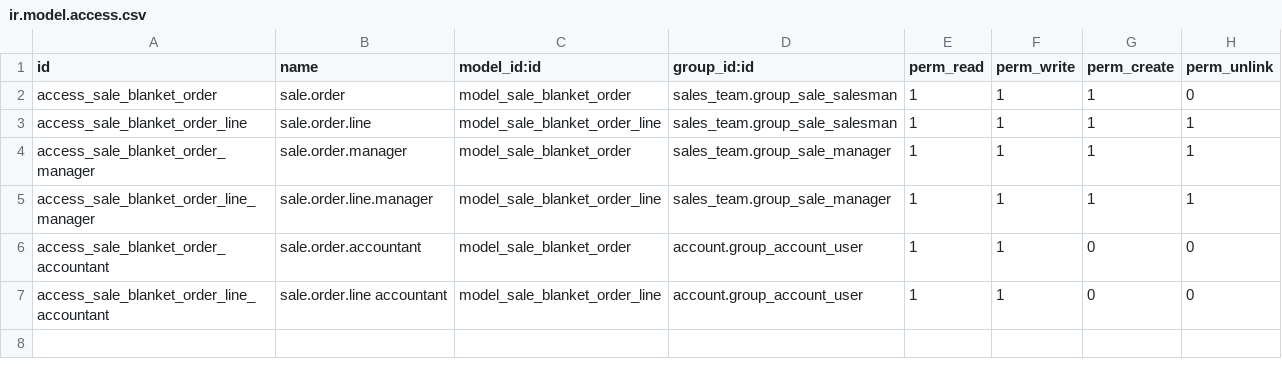
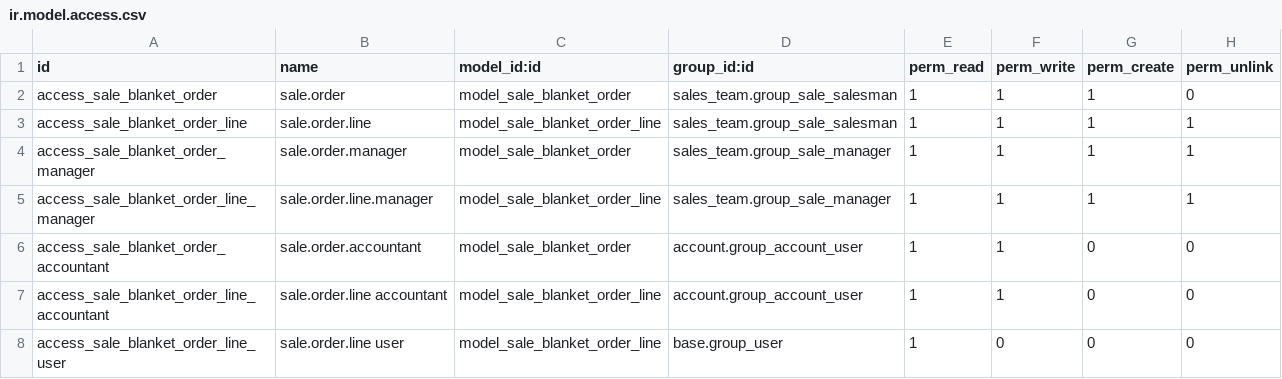
Before and after one commit to binhnet2002/sale-workflow, a CSV file: sale_blanket_order/security/ir.model.access.csv, drawn as a sheet; the diff names each change by its address in the sheet, - before the commit and + after, or states it on an @@ line.

Commit message:
[IMP] Blanket Order Lines View and ability to create SO from BO lines

```diff
--- a/sale_blanket_order/security/ir.model.access.csv
+++ b/sale_blanket_order/security/ir.model.access.csv
+row 8: access_sale_blanket_order_line_user | sale.order.line user | model_sale_blanket_order_line | base.group_user | 1 | 0 | 0 | 0
```
Also changed, not shown: 9 other files.
